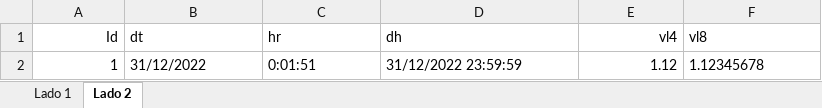
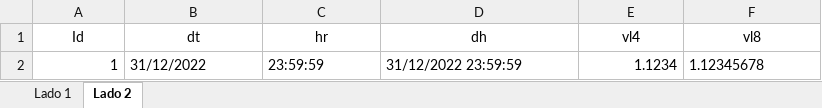
Before and after one commit to dlancioni/recon, an Excel workbook: data/format.xlsx, sheet Lado 2, drawn as a sheet; values as stored, in another font and other column widths than the file's, no borders; the diff names each change by its address in the sheet, - before the commit and + after, or states it on an @@ line.

```diff
--- a/data/format.xlsx (sheet Lado 2)
+++ b/data/format.xlsx (sheet Lado 2)
-A1 alignment: right
+A1 alignment: center
-B1:D1 alignment: left
+B1:D1 alignment: center
-E1 alignment: right
+E1 alignment: center
-F1 alignment: left
+F1 alignment: center
-C2 (hr): 0:01:51
+C2 (hr): 23:59:59
-E2 (vl4): 1.12
+E2 (vl4): 1.1234
```
Also changed, not shown: sheet Lado 1, 1 other file.
